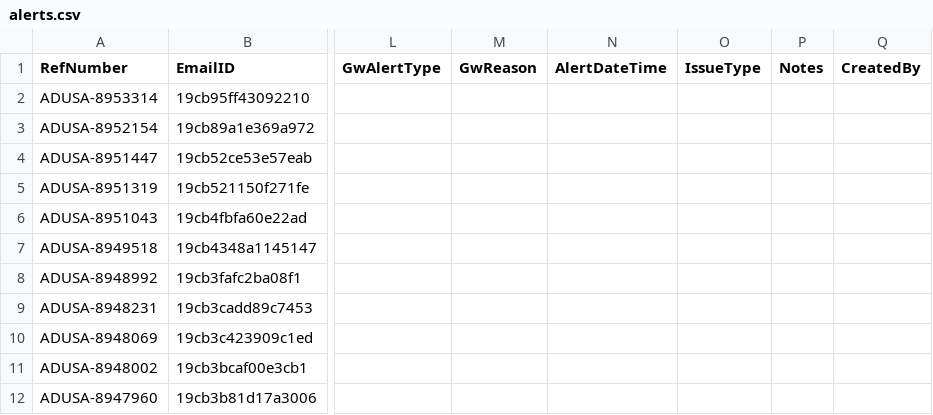
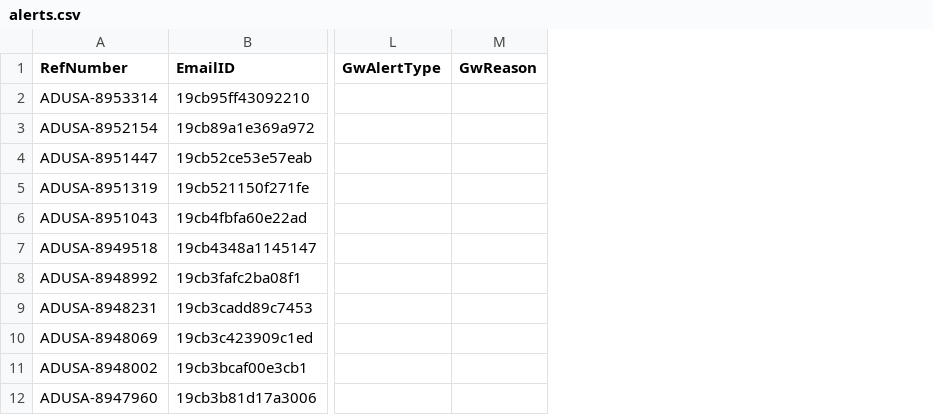
Before and after one commit to Mahpour4/Map-tracker, a CSV file: src/data/alerts.csv, drawn as a sheet; only a part is shown, gaps mark what is left out; the diff names each change by its address in the sheet, - before the commit and + after, or states it on an @@ line.

Commit message:
Update alerts.csv from Map Tracker app

```diff
--- a/src/data/alerts.csv
+++ b/src/data/alerts.csv
-column N (AlertDateTime), empty
-column O (IssueType), empty
-column P (Notes), empty
-column Q (CreatedBy), empty
```
